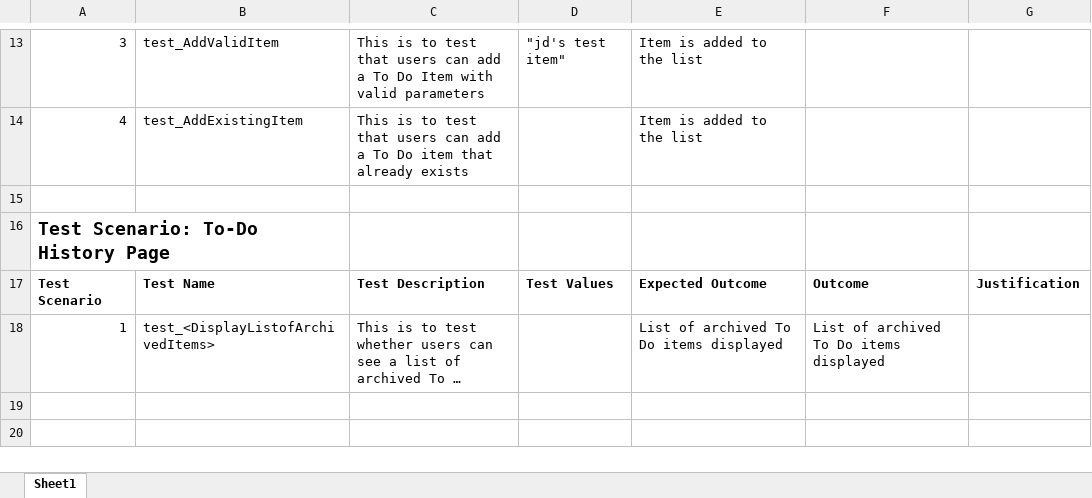
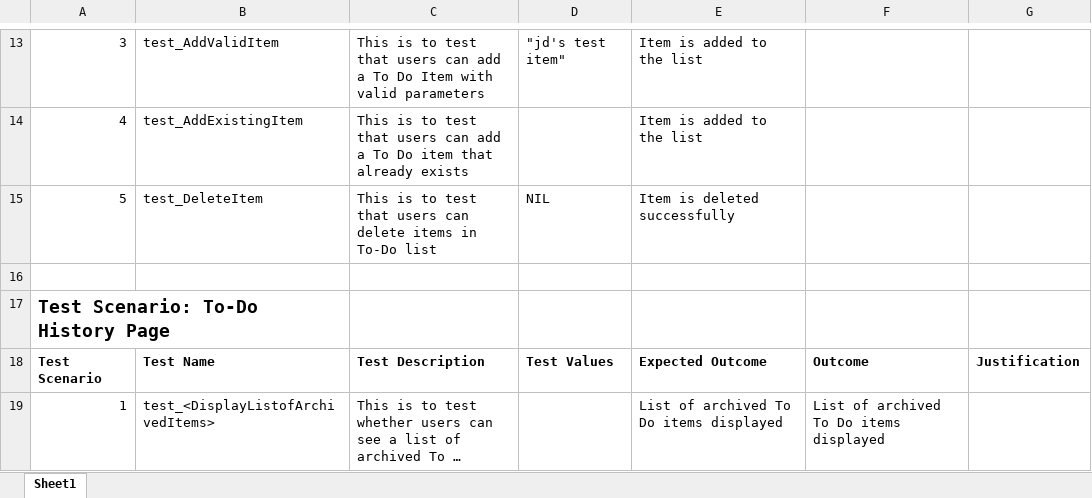
Before and after one commit to gabriel-lau/To-Do_Application, an Excel workbook: QA test cases.xlsx, sheet Sheet1, drawn as a sheet; only a part is shown, gaps mark what is left out; long unchanged cells end in …; values as stored, in another font and other column widths than the file's, no borders; the diff names each change by its address in the sheet, - before the commit and + after, or states it on an @@ line.

Commit message:
Added delete items from to-do list test case

```diff
--- a/QA test cases.xlsx (sheet Sheet1)
+++ b/QA test cases.xlsx (sheet Sheet1)
+row 15: 5 | test_DeleteItem | This is to test that users can delete items in To-Do list | NIL | Item is deleted successfully
```
